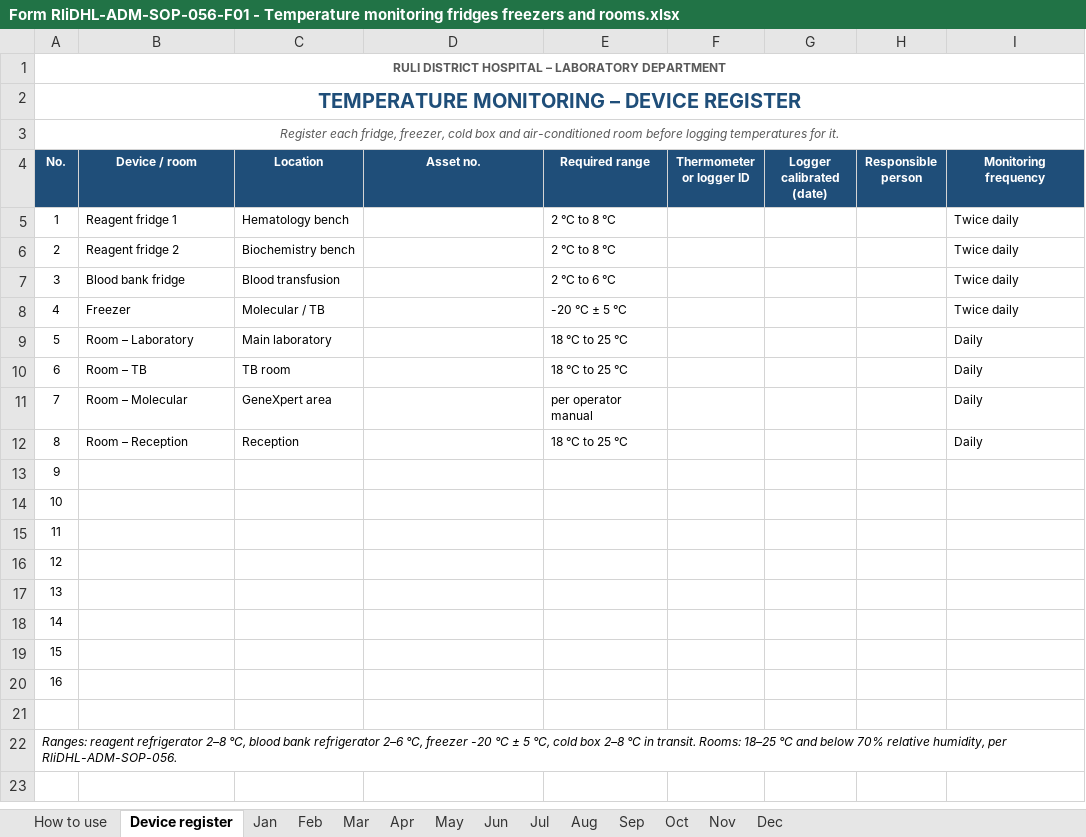
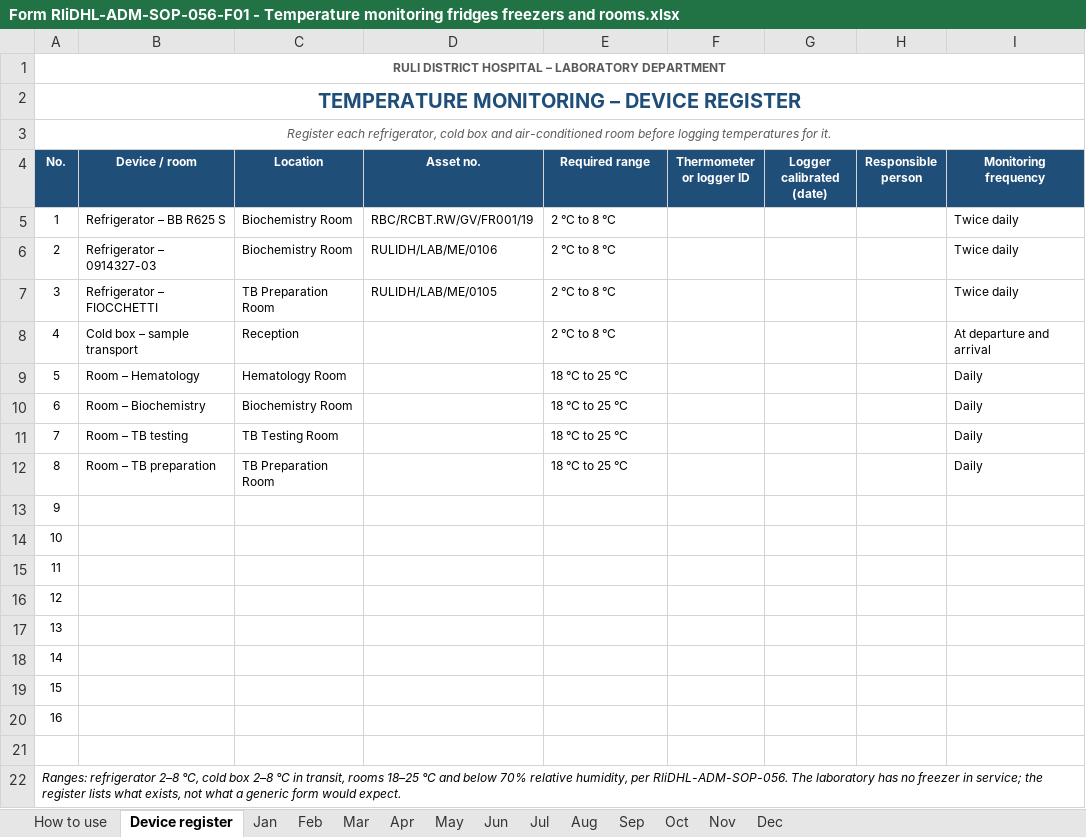
Before and after one commit to Ssamahan/welcome, an Excel workbook: lab-sops/Form RliDHL-ADM-SOP-056-F01 - Temperature monitoring fridges freezers and rooms.xlsx, sheet Device register, drawn as a sheet; values as stored, in another font and other column widths than the file's, no borders; the diff names each change by its address in the sheet, - before the commit and + after, or states it on an @@ line.

```diff
--- a/lab-sops/Form RliDHL-ADM-SOP-056-F01 - Temperature monitoring fridges freezers and rooms.xlsx (sheet Device register)
+++ b/lab-sops/Form RliDHL-ADM-SOP-056-F01 - Temperature monitoring fridges freezers and rooms.xlsx (sheet Device register)
-A3 (No.): Register each fridge, freezer, cold box…
+A3 (No.): Register each refrigerator, cold box…
-B5 (Device / room): Reagent fridge 1
+B5 (Device / room): Refrigerator – BB R625 S
-C5 (Location): Hematology bench
+C5 (Location): Biochemistry Room
-D5 (Asset no.): (empty)
+D5 (Asset no.): RBC/RCBT.RW/GV/FR001/19
-B6 (Device / room): Reagent fridge 2
+B6 (Device / room): Refrigerator – 0914327-03
-C6 (Location): Biochemistry bench
+C6 (Location): Biochemistry Room
-D6 (Asset no.): (empty)
+D6 (Asset no.): RULIDH/LAB/ME/0106
-B7 (Device / room): Blood bank fridge
+B7 (Device / room): Refrigerator – FIOCCHETTI
-C7 (Location): Blood transfusion
+C7 (Location): TB Preparation Room
-D7 (Asset no.): (empty)
+D7 (Asset no.): RULIDH/LAB/ME/0105
-E7 (Required range): 2 °C to 6 °C
+E7 (Required range): 2 °C to 8 °C
-B8 (Device / room): Freezer
+B8 (Device / room): Cold box – sample transport
-C8 (Location): Molecular / TB
+C8 (Location): Reception
-E8 (Required range): -20 °C ± 5 °C
+E8 (Required range): 2 °C to 8 °C
-I8 (Monitoring frequency): Twice daily
+I8 (Monitoring frequency): At departure and arrival
-B9 (Device / room): Room – Laboratory
+B9 (Device / room): Room – Hematology
-C9 (Location): Main laboratory
+C9 (Location): Hematology Room
-B10 (Device / room): Room – TB
+B10 (Device / room): Room – Biochemistry
-C10 (Location): TB room
+C10 (Location): Biochemistry Room
-B11 (Device / room): Room – Molecular
+B11 (Device / room): Room – TB testing
-C11 (Location): GeneXpert area
+C11 (Location): TB Testing Room
-E11 (Required range): per operator manual
+E11 (Required range): 18 °C to 25 °C
-B12 (Device / room): Room – Reception
+B12 (Device / room): Room – TB preparation
-C12 (Location): Reception
+C12 (Location): TB Preparation Room
-A22 (No.): Ranges: reagent refrigerator 2–8 °C, blood bank refrigerator 2–6 °C, freezer -20 °C ± 5 °C, cold box 2–8 °C in transit. Rooms: 18–25 °C and below 70% relative humidity, per RliDHL-ADM-SOP-056.
+A22 (No.): Ranges: refrigerator 2–8 °C, cold box 2–8 °C in transit, rooms 18–25 °C and below 70% relative humidity, per RliDHL-ADM-SOP-056. The laboratory has no freezer in service; the register lists what exists, not what a generic form would expect.
```
Also changed, not shown: sheet Feb, sheet Jun, sheet Apr, sheet Nov, sheet Sep, sheet May, 7 more sheets, lab-sops/00 - Change log ADDENDUM - equipment maintenance block (Nov 2026).xlsx, lab-sops/Form RliDHL-ADM-SOP-058-F01 - Hematology analyser daily maintenance log.xlsx, 9 other files.
